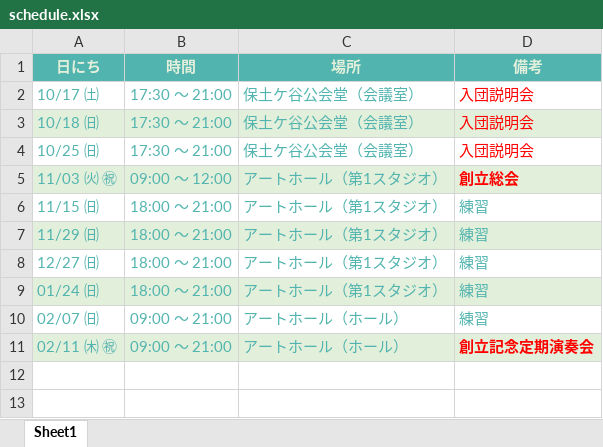
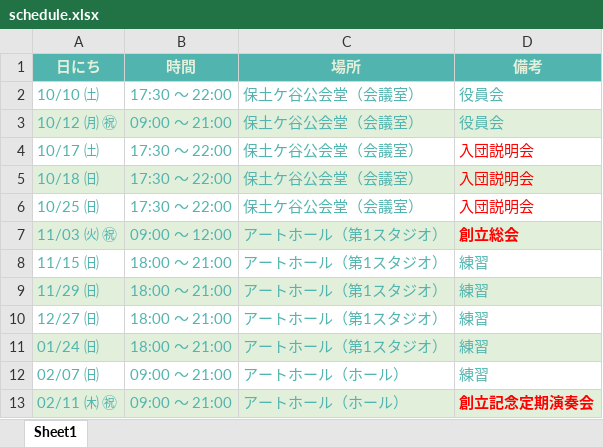
Before and after one commit to hodosui/homepage, an Excel workbook: schedule.xlsx, sheet Sheet1, drawn as a sheet; values as stored, in another font and other column widths than the file's, no borders; addresses are those after the commit; the diff names each change by its address in the sheet, - before the commit and + after, or states it on an @@ line.

Commit message:
Add files via upload

```diff
--- a/schedule.xlsx (sheet Sheet1)
+++ b/schedule.xlsx (sheet Sheet1)
+row 2: 10/10 ㈯ | 17:30 ～ 22:00 | 保土ケ谷公会堂（会議室） | 役員会
+row 3: 10/12 ㈪ ㊗ | 09:00 ～ 21:00 | 保土ケ谷公会堂（会議室） | 役員会
-B4:B6 (時間): 17:30 ～ 21:00
+B4:B6 (時間): 17:30 ～ 22:00
```
